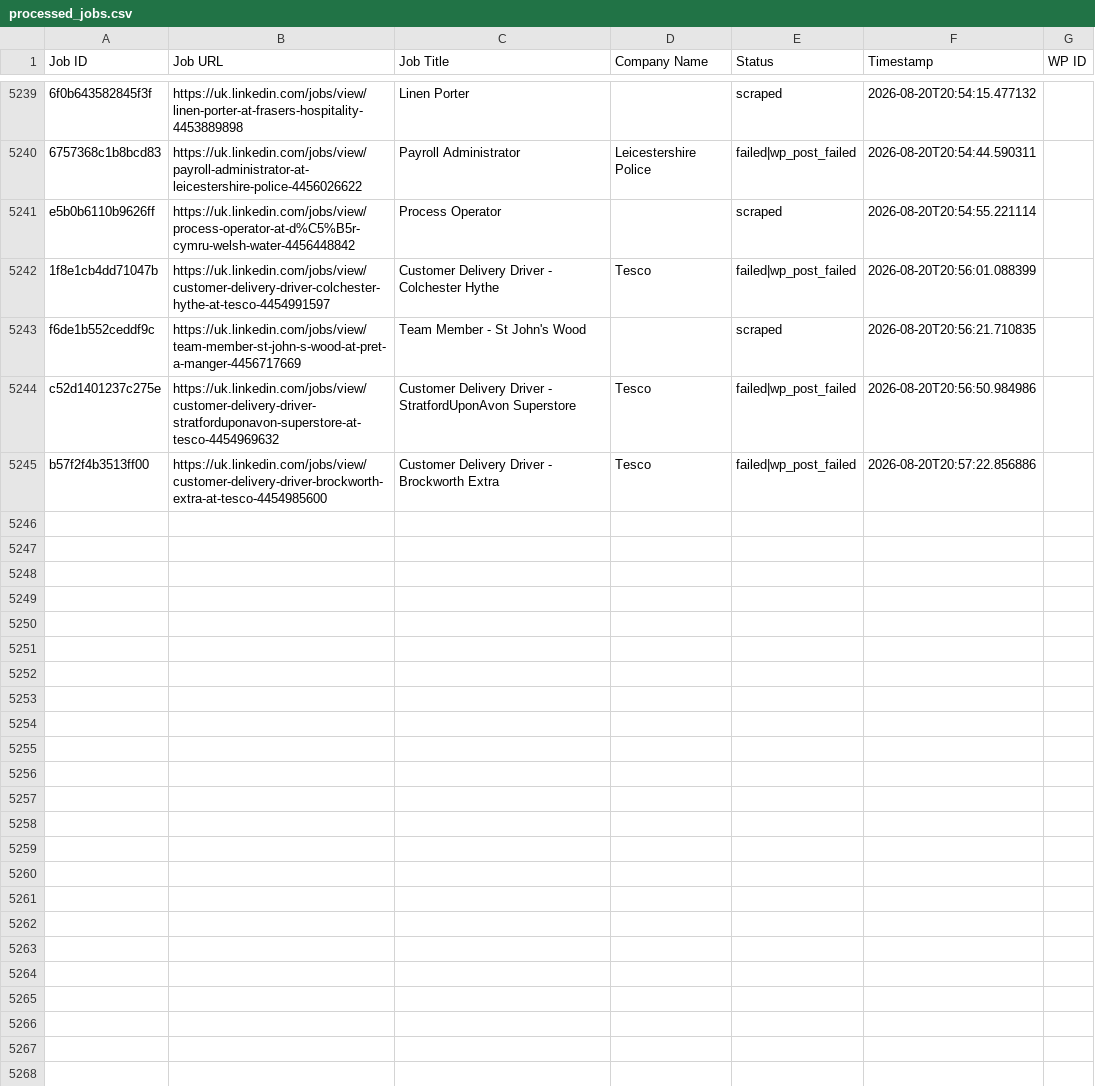
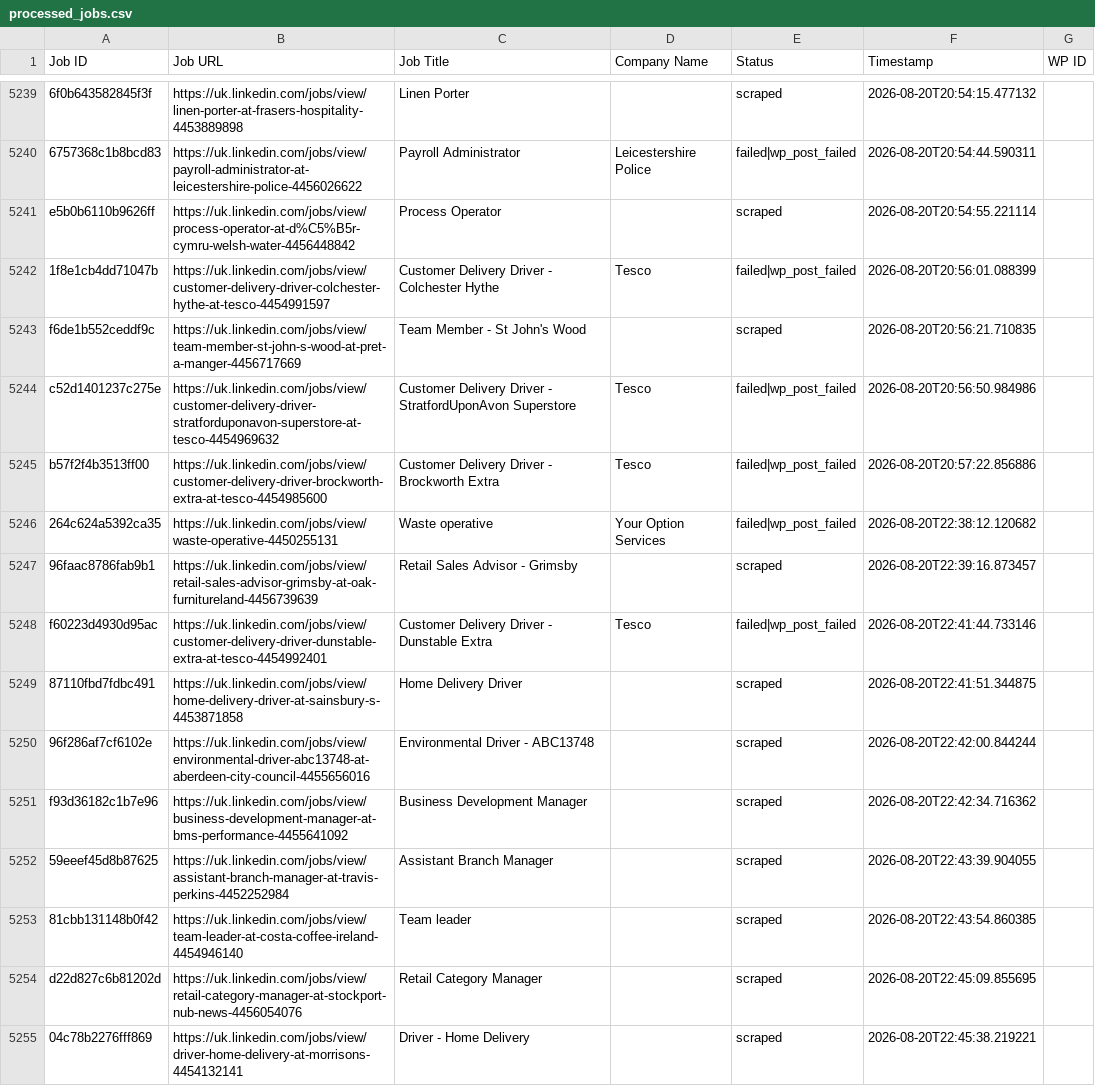
Before and after one commit to vindoky/gb, a CSV file: processed_jobs.csv, drawn as a sheet; only a part is shown, gaps mark what is left out; the diff covers the shown part only; the diff names each change by its address in the sheet, - before the commit and + after, or states it on an @@ line.

```diff
--- a/processed_jobs.csv
+++ b/processed_jobs.csv
+row 5246: 264c624a5392ca35 | https://uk.linkedin.com/jobs/view/waste-operative-4450255131 | Waste operative | Your Option Services | failed|wp_post_failed | 2026-08-20T22:38:12.120682
+row 5247: 96faac8786fab9b1 | https://uk.linkedin.com/jobs/view/retail-sales-advisor-grimsby-at-oak-furnitureland-4456739639 | Retail Sales Advisor - Grimsby |  | scraped | 2026-08-20T22:39:16.873457
+row 5248: f60223d4930d95ac | https://uk.linkedin.com/jobs/view/customer-delivery-driver-dunstable-extra-at-tesco-4454992401 | Customer Delivery Driver - Dunstable Extra | Tesco | failed|wp_post_failed | 2026-08-20T22:41:44.733146
+row 5249: 87110fbd7fdbc491 | https://uk.linkedin.com/jobs/view/home-delivery-driver-at-sainsbury-s-4453871858 | Home Delivery Driver |  | scraped | 2026-08-20T22:41:51.344875
+row 5250: 96f286af7cf6102e | https://uk.linkedin.com/jobs/view/environmental-driver-abc13748-at-aberdeen-city-council-4455656016 | Environmental Driver - ABC13748 |  | scraped | 2026-08-20T22:42:00.844244
+row 5251: f93d36182c1b7e96 | https://uk.linkedin.com/jobs/view/business-development-manager-at-bms-performance-4455641092 | Business Development Manager |  | scraped | 2026-08-20T22:42:34.716362
+row 5252: 59eeef45d8b87625 | https://uk.linkedin.com/jobs/view/assistant-branch-manager-at-travis-perkins-4452252984 | Assistant Branch Manager |  | scraped | 2026-08-20T22:43:39.904055
+row 5253: 81cbb131148b0f42 | https://uk.linkedin.com/jobs/view/team-leader-at-costa-coffee-ireland-4454946140 | Team leader |  | scraped | 2026-08-20T22:43:54.860385
+row 5254: d22d827c6b81202d | https://uk.linkedin.com/jobs/view/retail-category-manager-at-stockport-nub-news-4456054076 | Retail Category Manager |  | scraped | 2026-08-20T22:45:09.855695
+row 5255: 04c78b2276fff869 | https://uk.linkedin.com/jobs/view/driver-home-delivery-at-morrisons-4454132141 | Driver - Home Delivery |  | scraped | 2026-08-20T22:45:38.219221
```
Also changed, not shown: 19 added rows elsewhere in this file.
